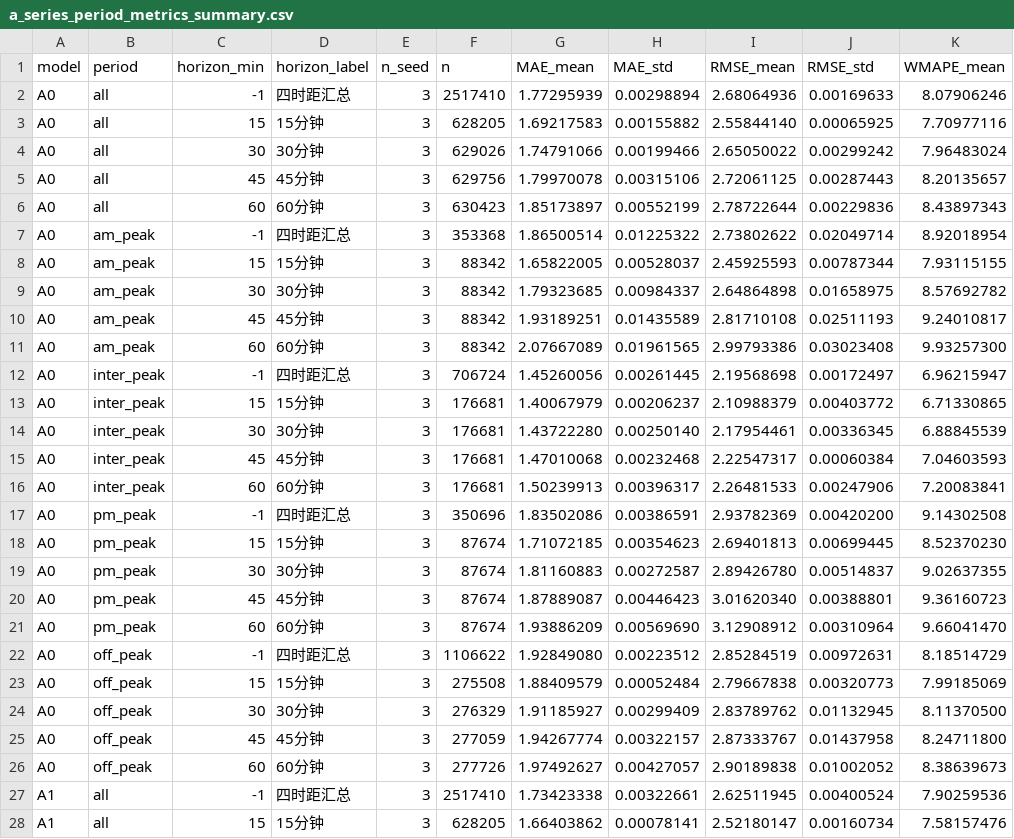
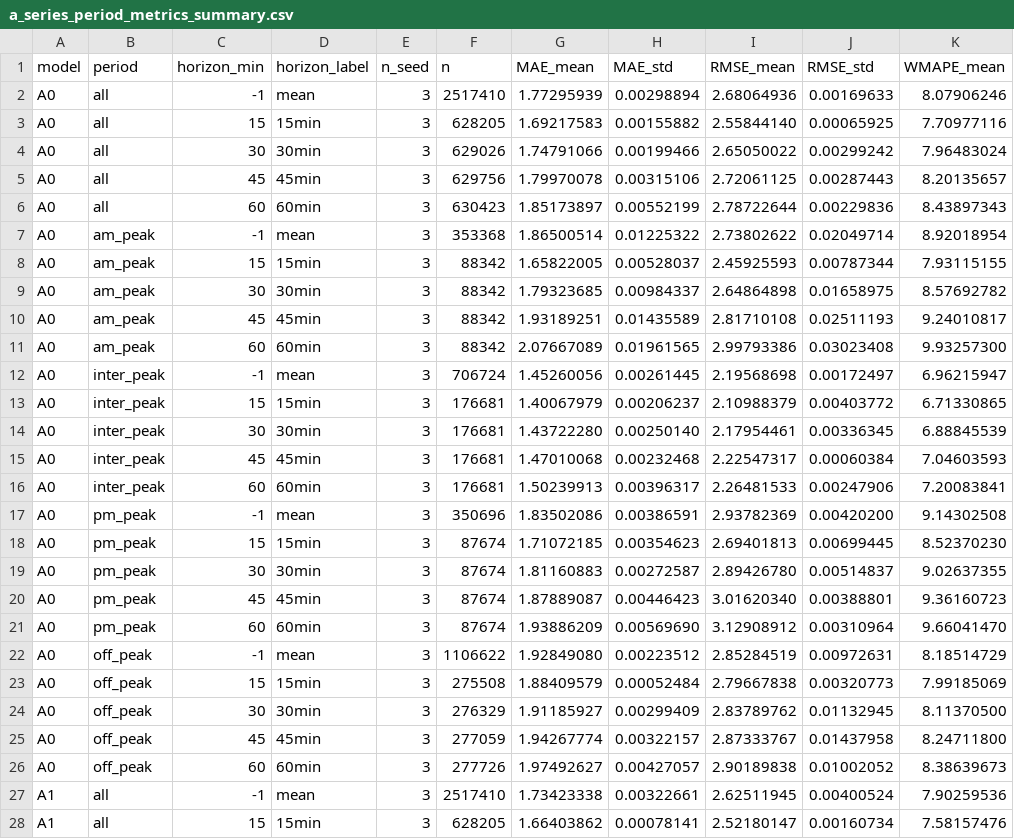
Before and after one commit to R1beccayu/nottingham-congestion-prediction-final, a CSV file: model/results/a_series_period_metrics_summary.csv, drawn as a sheet; only a part is shown; the diff covers the shown part only; the diff names each change by its address in the sheet, - before the commit and + after, or states it on an @@ line.

```diff
--- a/model/results/a_series_period_metrics_summary.csv
+++ b/model/results/a_series_period_metrics_summary.csv
-D2 (horizon_label): 四时距汇总
+D2 (horizon_label): mean
-D3 (horizon_label): 15分钟
+D3 (horizon_label): 15min
-D4 (horizon_label): 30分钟
+D4 (horizon_label): 30min
-D5 (horizon_label): 45分钟
+D5 (horizon_label): 45min
-D6 (horizon_label): 60分钟
+D6 (horizon_label): 60min
-D7 (horizon_label): 四时距汇总
+D7 (horizon_label): mean
-D8 (horizon_label): 15分钟
+D8 (horizon_label): 15min
-D9 (horizon_label): 30分钟
+D9 (horizon_label): 30min
-D10 (horizon_label): 45分钟
+D10 (horizon_label): 45min
-D11 (horizon_label): 60分钟
+D11 (horizon_label): 60min
-D12 (horizon_label): 四时距汇总
+D12 (horizon_label): mean
-D13 (horizon_label): 15分钟
+D13 (horizon_label): 15min
-D14 (horizon_label): 30分钟
+D14 (horizon_label): 30min
-D15 (horizon_label): 45分钟
+D15 (horizon_label): 45min
-D16 (horizon_label): 60分钟
+D16 (horizon_label): 60min
-D17 (horizon_label): 四时距汇总
+D17 (horizon_label): mean
-D18 (horizon_label): 15分钟
+D18 (horizon_label): 15min
-D19 (horizon_label): 30分钟
+D19 (horizon_label): 30min
-D20 (horizon_label): 45分钟
+D20 (horizon_label): 45min
-D21 (horizon_label): 60分钟
+D21 (horizon_label): 60min
-D22 (horizon_label): 四时距汇总
+D22 (horizon_label): mean
-D23 (horizon_label): 15分钟
+D23 (horizon_label): 15min
-D24 (horizon_label): 30分钟
+D24 (horizon_label): 30min
-D25 (horizon_label): 45分钟
+D25 (horizon_label): 45min
-D26 (horizon_label): 60分钟
+D26 (horizon_label): 60min
-D27 (horizon_label): 四时距汇总
+D27 (horizon_label): mean
-D28 (horizon_label): 15分钟
+D28 (horizon_label): 15min
```
Also changed, not shown: 98 edited cells elsewhere in this file, model/results/a_series_period_metrics_by_seed.csv, model/results/b_series_period_metrics_by_seed.csv, 11 other files.
